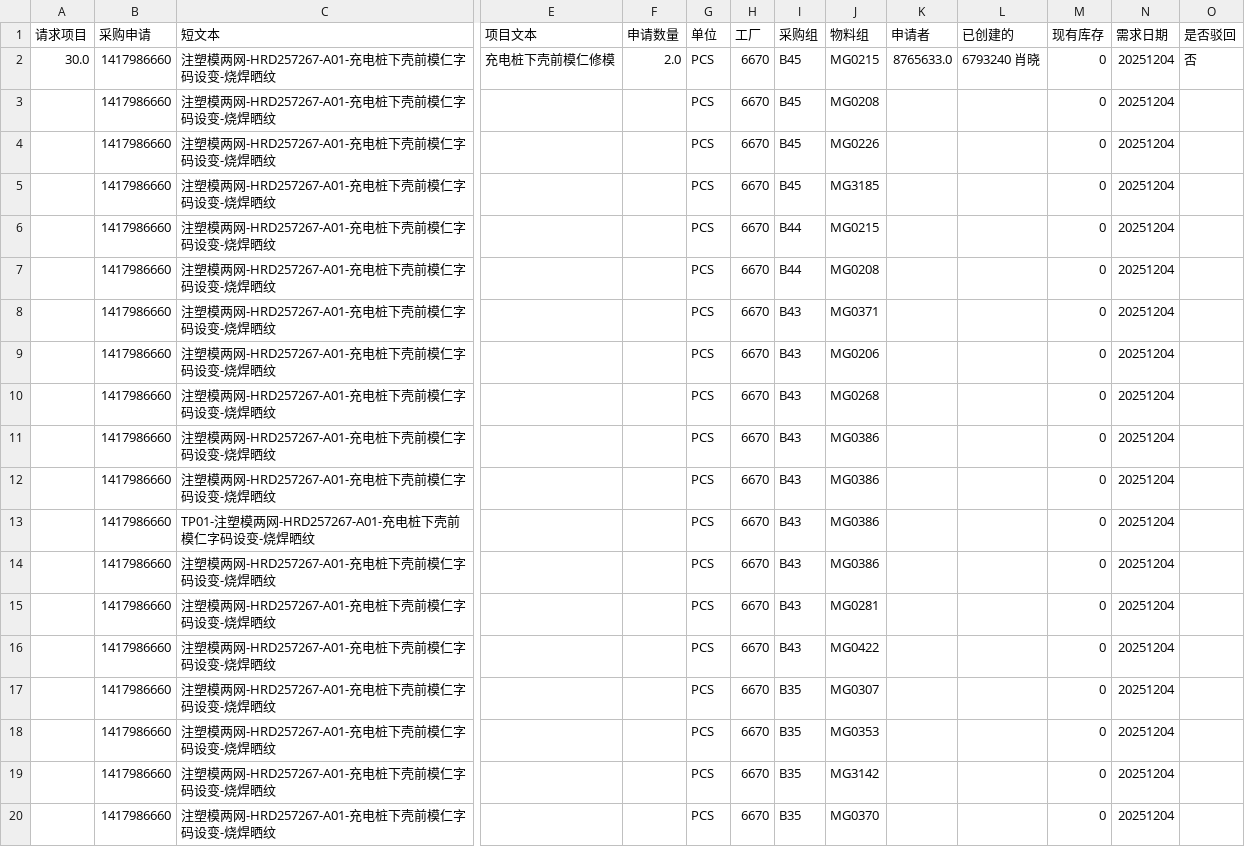
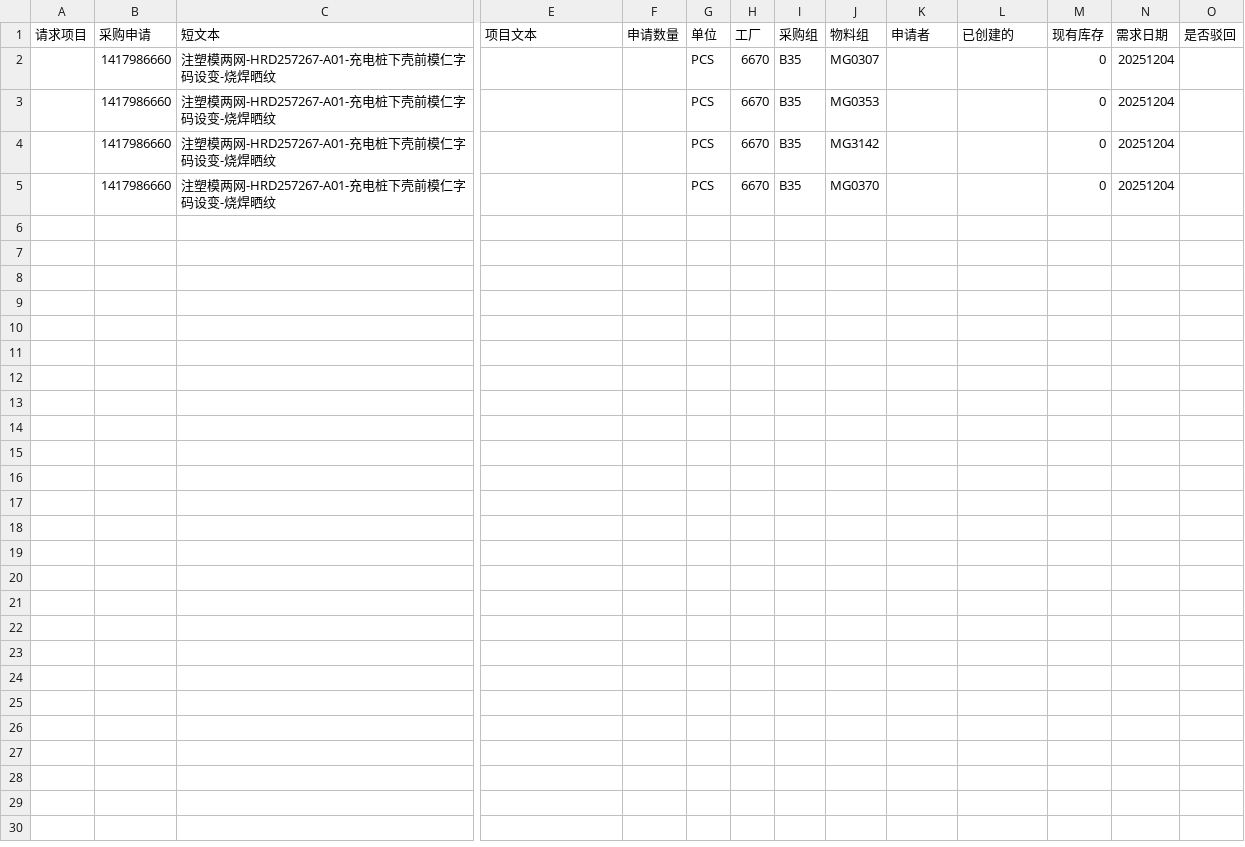
Before and after one commit to Maple496/starl3, a CSV file: 1_PR/processed/313_csv/li.guide.csv, drawn as a sheet; only a part is shown, gaps mark what is left out; rows hold the shown columns only; the diff names each change by its address in the sheet, - before the commit and + after, or states it on an @@ line.

```diff
--- a/1_PR/processed/313_csv/li.guide.csv
+++ b/1_PR/processed/313_csv/li.guide.csv
-row 2: 30.0 | 1417986660 | 注塑模两网-HRD257267-A01-充电桩下壳前模仁字码设变-烧焊晒纹 | 充电桩下壳前模仁修模 | 2.0 | PCS | 6670 | B45 | MG0215 | 8765633.0 | 6793240 肖晓 | 0 | 20251204 | 否
-row 3:  | 1417986660 | 注塑模两网-HRD257267-A01-充电桩下壳前模仁字码设变-烧焊晒纹 |  |  | PCS | 6670 | B45 | MG0208 |  |  | 0 | 20251204
-row 4:  | 1417986660 | 注塑模两网-HRD257267-A01-充电桩下壳前模仁字码设变-烧焊晒纹 |  |  | PCS | 6670 | B45 | MG0226 |  |  | 0 | 20251204
-row 5:  | 1417986660 | 注塑模两网-HRD257267-A01-充电桩下壳前模仁字码设变-烧焊晒纹 |  |  | PCS | 6670 | B45 | MG3185 |  |  | 0 | 20251204
-row 6:  | 1417986660 | 注塑模两网-HRD257267-A01-充电桩下壳前模仁字码设变-烧焊晒纹 |  |  | PCS | 6670 | B44 | MG0215 |  |  | 0 | 20251204
-row 7:  | 1417986660 | 注塑模两网-HRD257267-A01-充电桩下壳前模仁字码设变-烧焊晒纹 |  |  | PCS | 6670 | B44 | MG0208 |  |  | 0 | 20251204
-row 8:  | 1417986660 | 注塑模两网-HRD257267-A01-充电桩下壳前模仁字码设变-烧焊晒纹 |  |  | PCS | 6670 | B43 | MG0371 |  |  | 0 | 20251204
-row 9:  | 1417986660 | 注塑模两网-HRD257267-A01-充电桩下壳前模仁字码设变-烧焊晒纹 |  |  | PCS | 6670 | B43 | MG0206 |  |  | 0 | 20251204
-row 10:  | 1417986660 | 注塑模两网-HRD257267-A01-充电桩下壳前模仁字码设变-烧焊晒纹 |  |  | PCS | 6670 | B43 | MG0268 |  |  | 0 | 20251204
-row 11:  | 1417986660 | 注塑模两网-HRD257267-A01-充电桩下壳前模仁字码设变-烧焊晒纹 |  |  | PCS | 6670 | B43 | MG0386 |  |  | 0 | 20251204
-row 12:  | 1417986660 | 注塑模两网-HRD257267-A01-充电桩下壳前模仁字码设变-烧焊晒纹 |  |  | PCS | 6670 | B43 | MG0386 |  |  | 0 | 20251204
-row 13:  | 1417986660 | TP01-注塑模两网-HRD257267-A01-充电桩下壳前模仁字码设变-烧焊晒纹 |  |  | PCS | 6670 | B43 | MG0386 |  |  | 0 | 20251204
-row 14:  | 1417986660 | 注塑模两网-HRD257267-A01-充电桩下壳前模仁字码设变-烧焊晒纹 |  |  | PCS | 6670 | B43 | MG0386 |  |  | 0 | 20251204
-row 15:  | 1417986660 | 注塑模两网-HRD257267-A01-充电桩下壳前模仁字码设变-烧焊晒纹 |  |  | PCS | 6670 | B43 | MG0281 |  |  | 0 | 20251204
-row 16:  | 1417986660 | 注塑模两网-HRD257267-A01-充电桩下壳前模仁字码设变-烧焊晒纹 |  |  | PCS | 6670 | B43 | MG0422 |  |  | 0 | 20251204
```
Also changed, not shown: 1_PR/processed/314_csv/he.yanjun1.csv, 1_PR/processed/314_csv/li.guide.csv, 44 other files.
